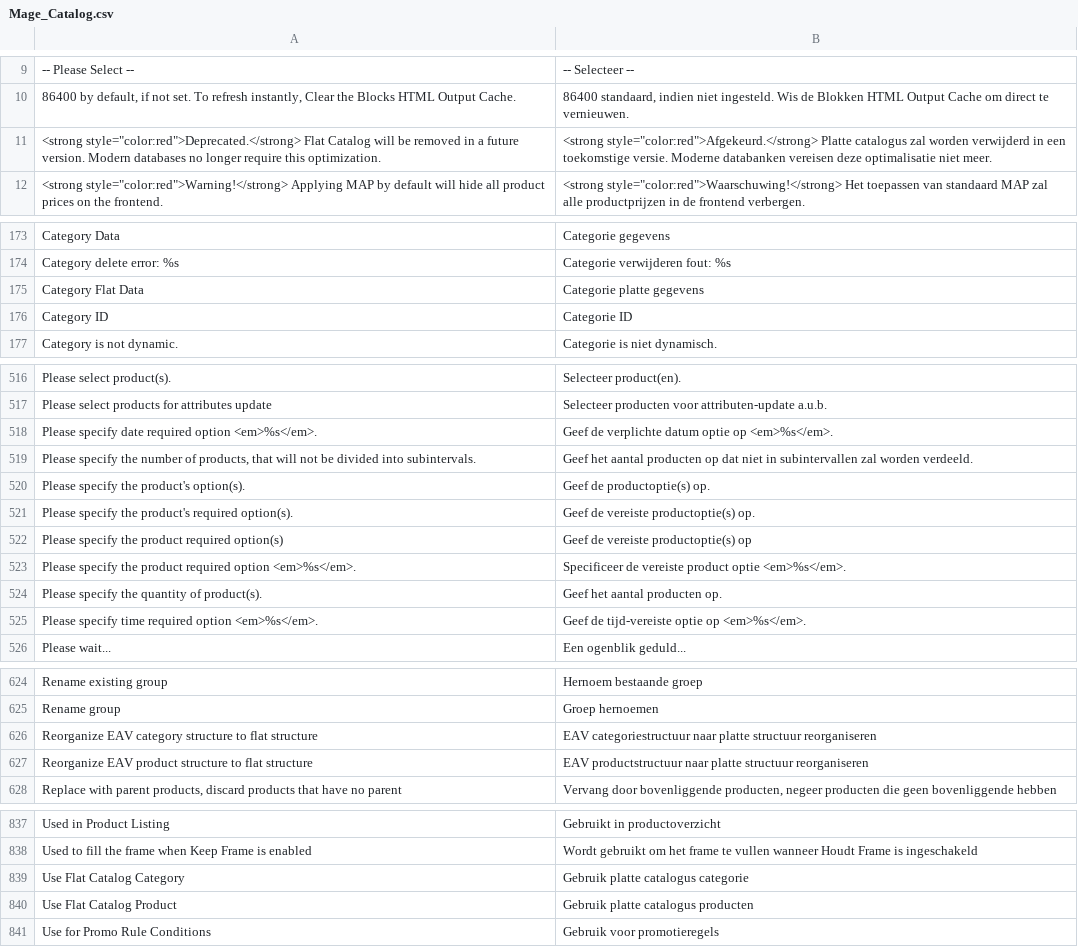
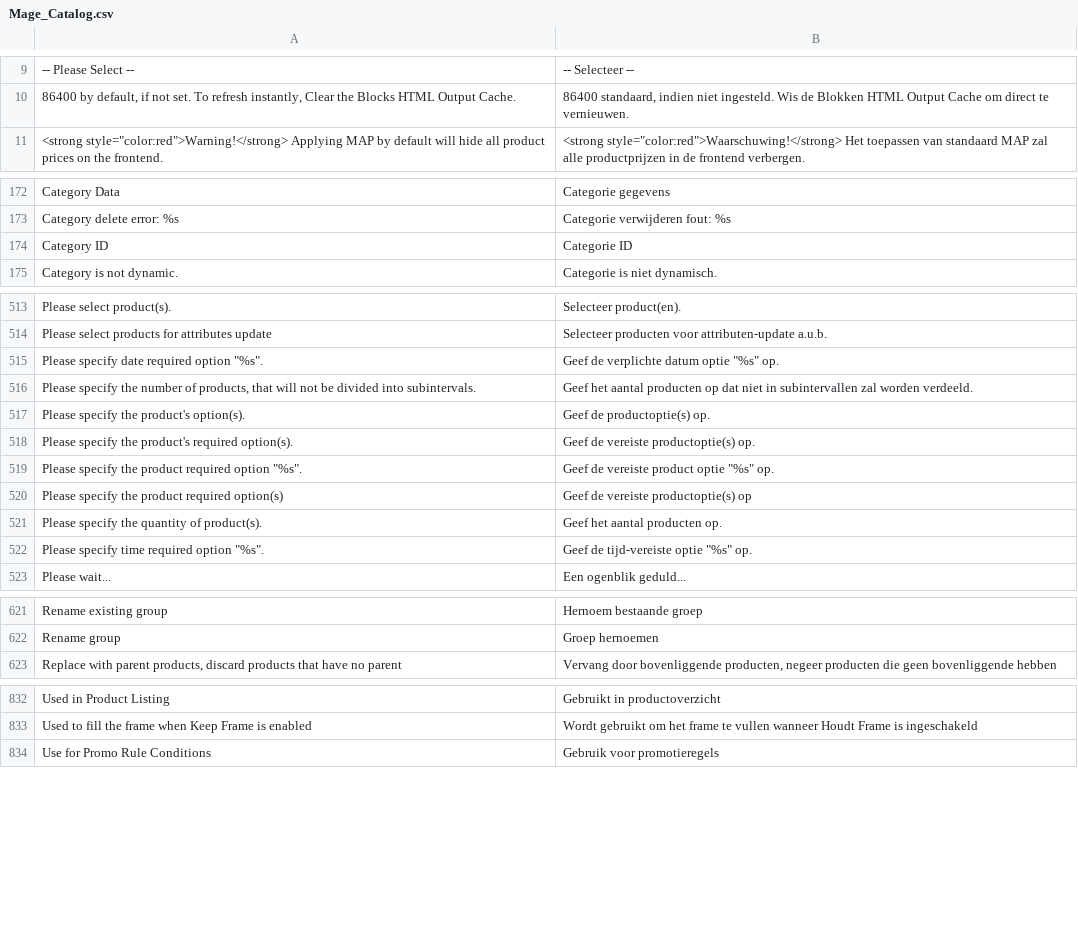
Before and after one commit to MahoCommerce/maho-language-nl_NL, a CSV file: app/locale/nl_NL/Mage_Catalog.csv, drawn as a sheet; only a part is shown, gaps mark what is left out; the diff covers the shown part only.

```diff
--- a/app/locale/nl_NL/Mage_Catalog.csv
+++ b/app/locale/nl_NL/Mage_Catalog.csv
@@ -10,3 +10,2 @@
 "86400 by default, if not set. To refresh instantly, Clear the Blocks HTML Output Cache.","86400 standaard, indien niet ingesteld. Wis de Blokken HTML Output Cache om direct te vernieuwen."
-"<strong style=""color:red"">Deprecated.</strong> Flat Catalog will be removed in a future version. Modern databases no longer require this optimization.","<strong style=""color:red"">Afgekeurd.</strong> Platte catalogus zal worden verwijderd in een toekomstige versie. Moderne databanken vereisen deze optimalisatie niet meer."
 "<strong style=""color:red"">Warning!</strong> Applying MAP by default will hide all product prices on the frontend.","<strong style=""color:red"">Waarschuwing!</strong> Het toepassen van standaard MAP zal alle productprijzen in de frontend verbergen."
@@ -174,3 +173,2 @@
 "Category delete error: %s","Categorie verwijderen fout: %s"
-"Category Flat Data","Categorie platte gegevens"
 "Category ID","Categorie ID"
@@ -517,3 +514,3 @@
 "Please select products for attributes update","Selecteer producten voor attributen-update a.u.b."
-"Please specify date required option <em>%s</em>.","Geef de verplichte datum optie op <em>%s</em>."
+"Please specify date required option ""%s"".","Geef de verplichte datum optie ""%s"" op."
 "Please specify the number of products, that will not be divided into subintervals.","Geef het aantal producten op dat niet in subintervallen zal worden verdeeld."
@@ -521,6 +518,6 @@
 "Please specify the product's required option(s).","Geef de vereiste productoptie(s) op."
+"Please specify the product required option ""%s"".","Geef de vereiste product optie ""%s"" op."
 "Please specify the product required option(s)","Geef de vereiste productoptie(s) op"
-"Please specify the product required option <em>%s</em>.","Specificeer de vereiste product optie <em>%s</em>."
 "Please specify the quantity of product(s).","Geef het aantal producten op."
-"Please specify time required option <em>%s</em>.","Geef de tijd-vereiste optie op <em>%s</em>."
+"Please specify time required option ""%s"".","Geef de tijd-vereiste optie ""%s"" op."
 "Please wait...","Een ogenblik geduld..."
@@ -625,4 +622,2 @@
 "Rename group","Groep hernoemen"
-"Reorganize EAV category structure to flat structure","EAV categoriestructuur naar platte structuur reorganiseren"
-"Reorganize EAV product structure to flat structure","EAV productstructuur naar platte structuur reorganiseren"
 "Replace with parent products, discard products that have no parent","Vervang door bovenliggende producten, negeer producten die geen bovenliggende hebben"
@@ -838,4 +833,2 @@
 "Used to fill the frame when Keep Frame is enabled","Wordt gebruikt om het frame te vullen wanneer Houdt Frame is ingeschakeld"
-"Use Flat Catalog Category","Gebruik platte catalogus categorie"
-"Use Flat Catalog Product","Gebruik platte catalogus producten"
 "Use for Promo Rule Conditions","Gebruik voor promotieregels"
```
Also changed, not shown: 2 added rows, 3 removed rows and 3 edited cells elsewhere in this file, app/locale/nl_NL/Mage_Core.csv, app/locale/nl_NL/Mage_Customer.csv, 39 other files.
